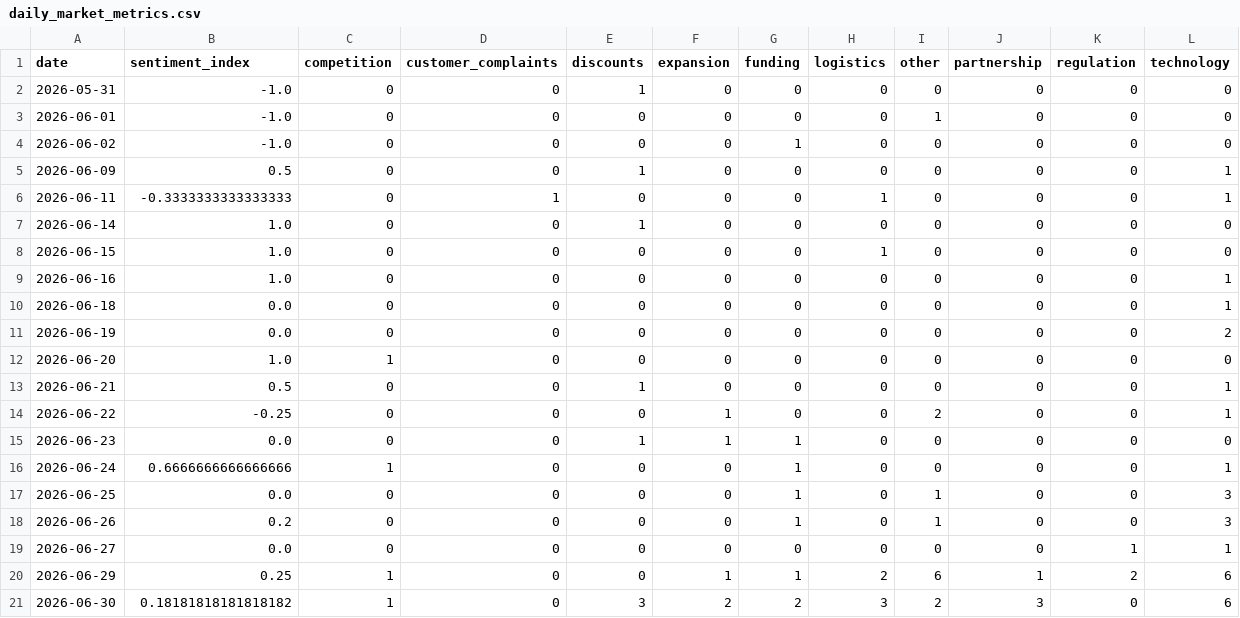
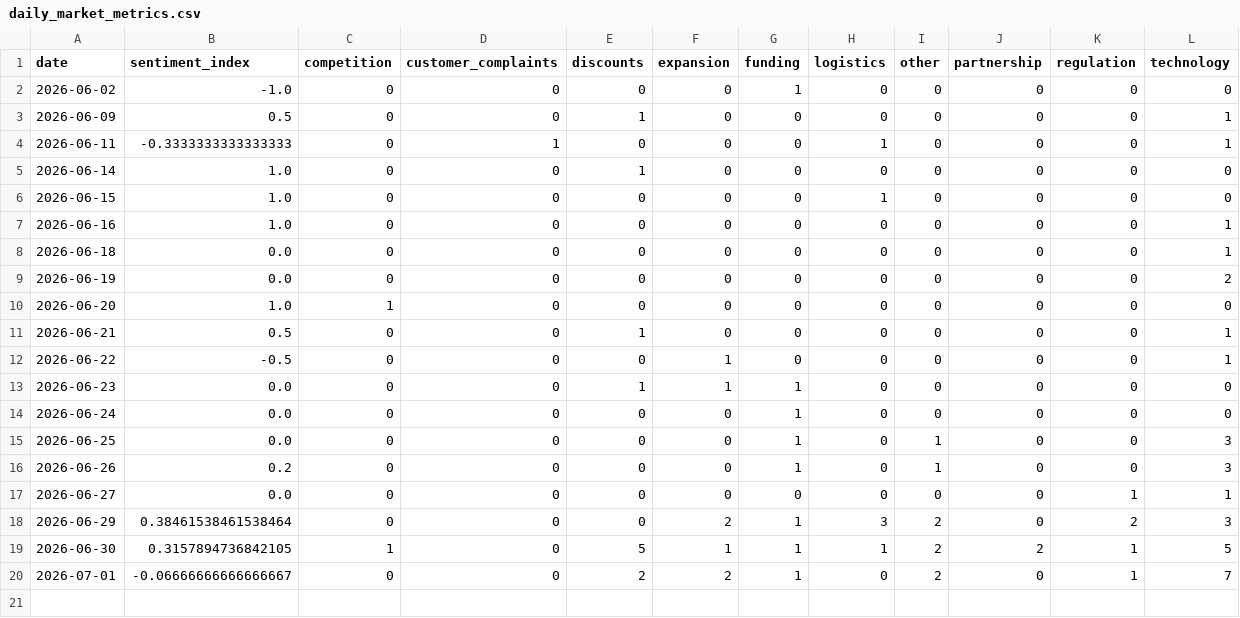
Before and after one commit to 2310Gayatri/AI-Ecommerce-Trend-Forecaster, a CSV file: data/processed/daily_market_metrics.csv, drawn as a sheet.

```diff
--- a/data/processed/daily_market_metrics.csv
+++ b/data/processed/daily_market_metrics.csv
@@ -1,4 +1,2 @@
 date,sentiment_index,competition,customer_complaints,discounts,expansion,funding,logistics,other,partnership,regulation,technology
-2026-05-31,-1.0,0,0,1,0,0,0,0,0,0,0
-2026-06-01,-1.0,0,0,0,0,0,0,1,0,0,0
 2026-06-02,-1.0,0,0,0,0,1,0,0,0,0,0
@@ -13,5 +11,5 @@ date,sentiment_index,competition,customer_complaints,discounts,expansion,funding
 2026-06-21,0.5,0,0,1,0,0,0,0,0,0,1
-2026-06-22,-0.25,0,0,0,1,0,0,2,0,0,1
+2026-06-22,-0.5,0,0,0,1,0,0,0,0,0,1
 2026-06-23,0.0,0,0,1,1,1,0,0,0,0,0
-2026-06-24,0.6666666666666666,1,0,0,0,1,0,0,0,0,1
+2026-06-24,0.0,0,0,0,0,1,0,0,0,0,0
 2026-06-25,0.0,0,0,0,0,1,0,1,0,0,3
@@ -19,3 +17,4 @@ date,sentiment_index,competition,customer_complaints,discounts,expansion,funding
 2026-06-27,0.0,0,0,0,0,0,0,0,0,1,1
-2026-06-29,0.25,1,0,0,1,1,2,6,1,2,6
-2026-06-30,0.18181818181818182,1,0,3,2,2,3,2,3,0,6
+2026-06-29,0.38461538461538464,0,0,0,2,1,3,2,0,2,3
+2026-06-30,0.3157894736842105,1,0,5,1,1,1,2,2,1,5
+2026-07-01,-0.06666666666666667,0,0,2,2,1,0,2,0,1,7
```
Also changed, not shown: data/processed/brand_daily_metrics.csv, data/processed/market_forecast_history.csv, 1 other file.
